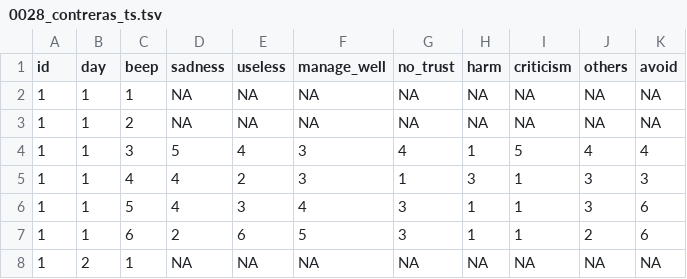
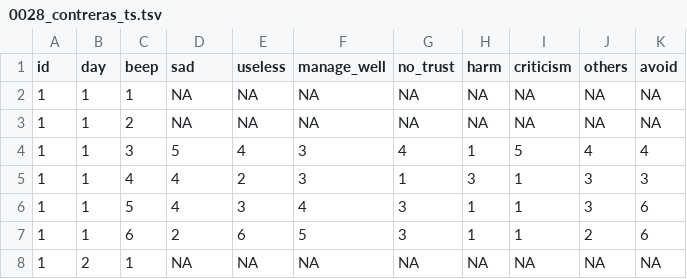
Before and after one commit to openesm-project/openesm-cleaning, a TSV file: data/clean/0028_contreras_ts.tsv, drawn as a sheet; only a part is shown.

Commit message:
`0028`: update column names and metadata

```diff
--- a/data/clean/0028_contreras_ts.tsv
+++ b/data/clean/0028_contreras_ts.tsv
@@ -1,2 +1,2 @@
-id	day	beep	sadness	useless	manage_well	no_trust	harm	criticism	others	avoid
+id	day	beep	sad	useless	manage_well	no_trust	harm	criticism	others	avoid
 1	1	1	NA	NA	NA	NA	NA	NA	NA	NA
```
Also changed, not shown: 2 other files.
